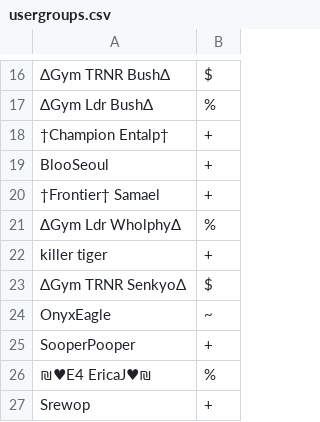
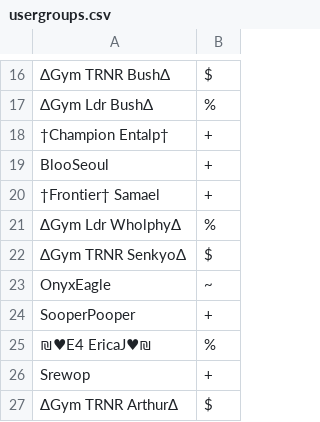
Before and after one commit to Sora-League/Pokemon-Showdown, a CSV file: config/usergroups.csv, drawn as a sheet; only a part is shown, gaps mark what is left out; the shorter side is filled out with more unchanged rows.

Commit message:
usergroups

```diff
--- a/config/usergroups.csv
+++ b/config/usergroups.csv
@@ -21,3 +21,2 @@ BlooSeoul,+
 ∆Gym Ldr Wholphy∆,%
-killer tiger,+
 ΔGym TRNR SenkyoΔ,$
```
